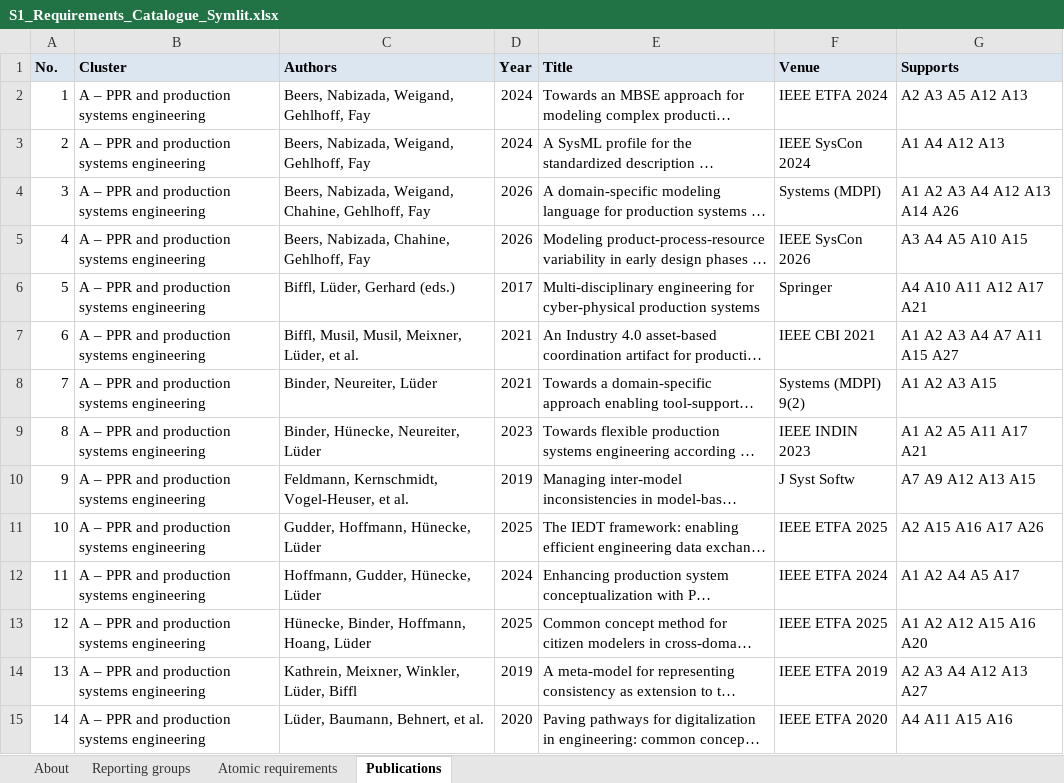
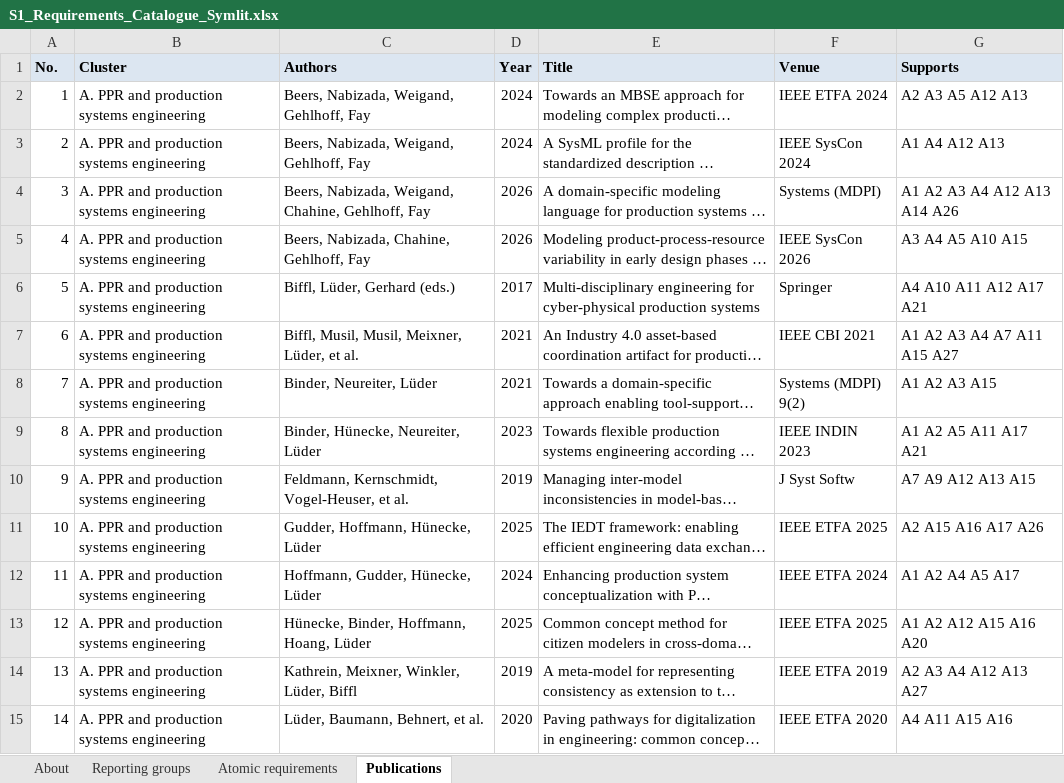
Before and after one commit to DHoffmannOVGU/Symlit, an Excel workbook: paper/cirp-cms-2027/S1_Requirements_Catalogue_Symlit.xlsx, sheet Publications, drawn as a sheet; only a part is shown; long unchanged cells end in …; values as stored, in another font and other column widths than the file's, no borders; the diff covers the shown part only; the diff names each change by its address in the sheet, - before the commit and + after, or states it on an @@ line.

```diff
--- a/paper/cirp-cms-2027/S1_Requirements_Catalogue_Symlit.xlsx (sheet Publications)
+++ b/paper/cirp-cms-2027/S1_Requirements_Catalogue_Symlit.xlsx (sheet Publications)
-B2:B15 (Cluster): A – PPR and production systems engineering
+B2:B15 (Cluster): A. PPR and production systems engineering
```
Also changed, not shown: 62 edited cells elsewhere in this sheet, sheet Atomic requirements, sheet About, sheet Reporting groups, 4 other files.
